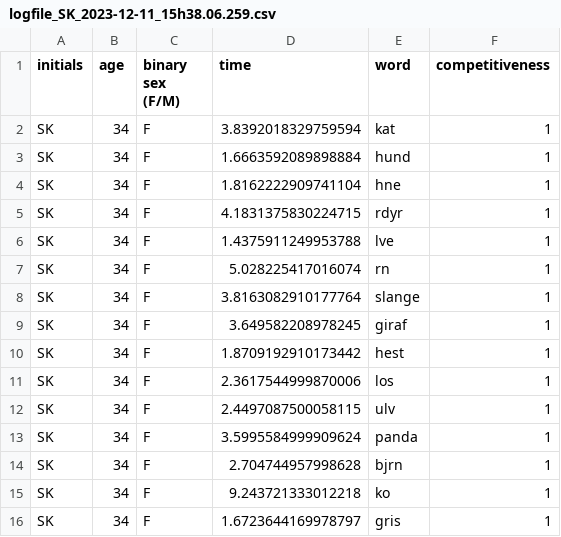
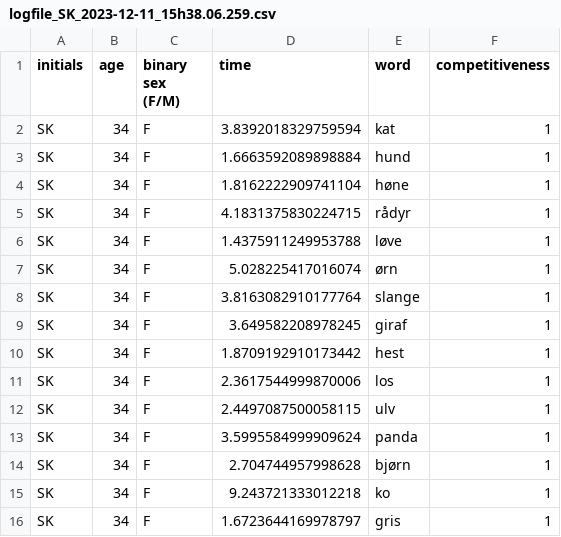
Before and after one commit to sararoedernielsen/cogcomlogfiles, a CSV file: logfile_SK_2023-12-11_15h38.06.259.csv, drawn as a sheet.

Commit message:
Update logfile_SK_2023-12-11_15h38.06.259.csv

```diff
--- a/logfile_SK_2023-12-11_15h38.06.259.csv
+++ b/logfile_SK_2023-12-11_15h38.06.259.csv
@@ -3,6 +3,6 @@ SK,34,F,3.8392018329759594,kat,1
 SK,34,F,1.6663592089898884,hund,1
-SK,34,F,1.8162222909741104,hne,1
-SK,34,F,4.1831375830224715,rdyr,1
-SK,34,F,1.4375911249953788,lve,1
-SK,34,F,5.028225417016074,rn,1
+SK,34,F,1.8162222909741104,høne,1
+SK,34,F,4.1831375830224715,rådyr,1
+SK,34,F,1.4375911249953788,løve,1
+SK,34,F,5.028225417016074,ørn,1
 SK,34,F,3.8163082910177764,slange,1
@@ -13,3 +13,3 @@ SK,34,F,2.4497087500058115,ulv,1
 SK,34,F,3.5995584999909624,panda,1
-SK,34,F,2.704744957998628,bjrn,1
+SK,34,F,2.704744957998628,bjørn,1
 SK,34,F,9.243721333012218,ko,1
```
